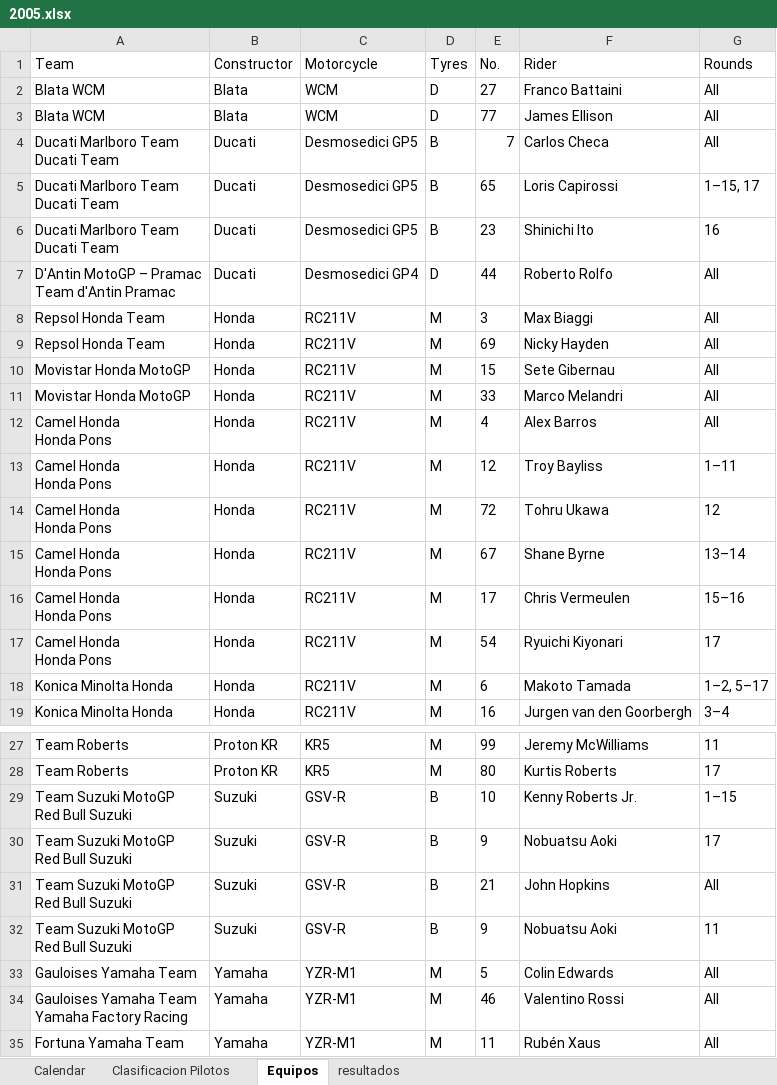
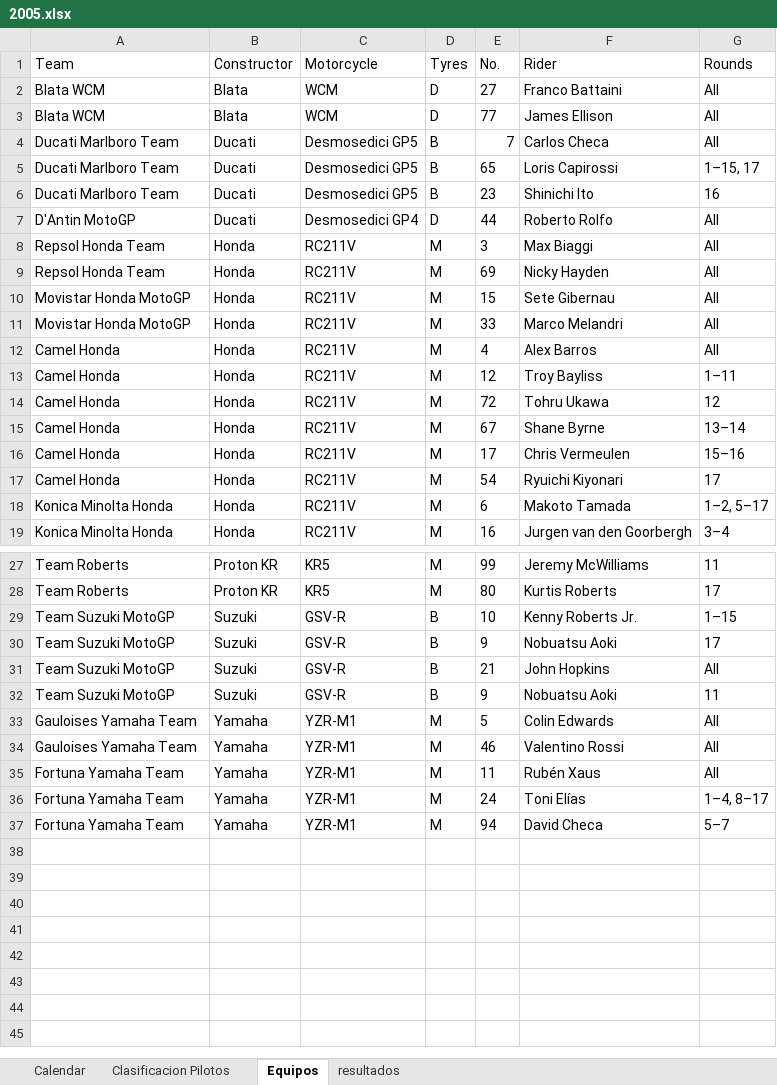
Before and after one commit to skllg/motogp_dw, an Excel workbook: Excels/data/2005.xlsx, sheet Equipos, drawn as a sheet; only a part is shown, gaps mark what is left out; the shorter side is filled out with more unchanged rows; values as stored, in another font and other column widths than the file's, no borders; table styles not drawn; ↵ is a line break in a cell; the diff names each change by its address in the sheet, - before the commit and + after, or states it on an @@ line.

```diff
--- a/Excels/data/2005.xlsx (sheet Equipos)
+++ b/Excels/data/2005.xlsx (sheet Equipos)
-A4:A6 (Team): Ducati Marlboro Team ↵ Ducati Team
+A4:A6 (Team): Ducati Marlboro Team
-A7 (Team): D'Antin MotoGP – Pramac ↵ Team d'Antin Pramac
+A7 (Team): D'Antin MotoGP
-A12:A17 (Team): Camel Honda ↵ Honda Pons
+A12:A17 (Team): Camel Honda
-A29:A32 (Team): Team Suzuki MotoGP ↵ Red Bull Suzuki
+A29:A32 (Team): Team Suzuki MotoGP
-A34 (Team): Gauloises Yamaha Team ↵ Yamaha Factory Racing
+A34 (Team): Gauloises Yamaha Team
```
Also changed, not shown: Excels/data/2002.xlsx, Excels/data/2007.xlsx, 6 other files.
